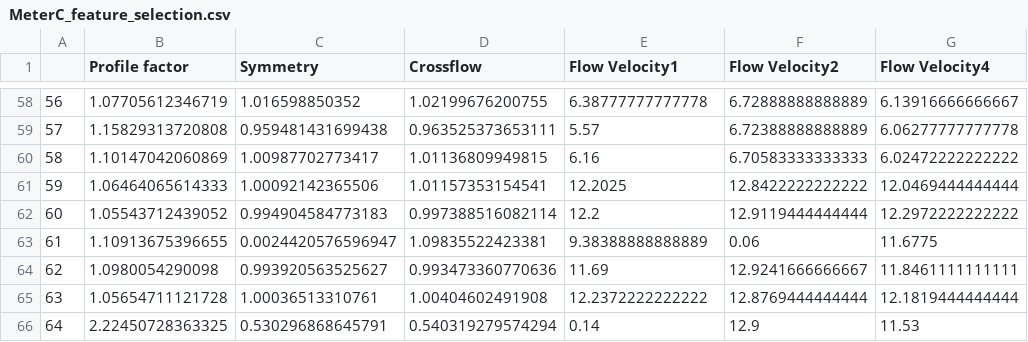
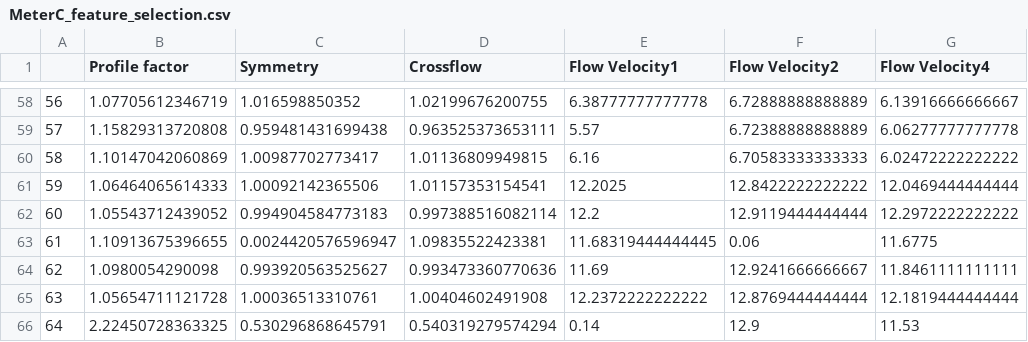
Before and after one commit to josh-huang/CSC3005-DataAnalytics-Project, a CSV file: 4. Dataset Feature Selection/MeterC_feature_selection.csv, drawn as a sheet; only a part is shown, gaps mark what is left out; the diff covers the shown part only; the diff names each change by its address in the sheet, - before the commit and + after, or states it on an @@ line.

```diff
--- a/4. Dataset Feature Selection/MeterC_feature_selection.csv
+++ b/4. Dataset Feature Selection/MeterC_feature_selection.csv
-E63 (Flow Velocity1): 9.38388888888889
+E63 (Flow Velocity1): 11.68319444444445
```
Also changed, not shown: 180 edited cells elsewhere in this file, 3. Dataset No outlier File/MeterB_no_outlier.csv, 3. Dataset No outlier File/MeterC_no_outlier.csv, 19 other files.
